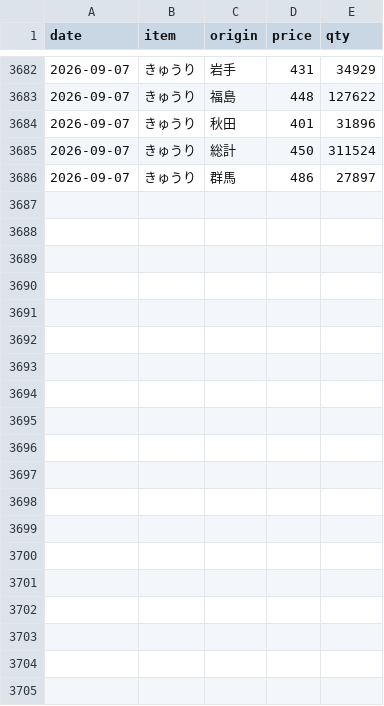
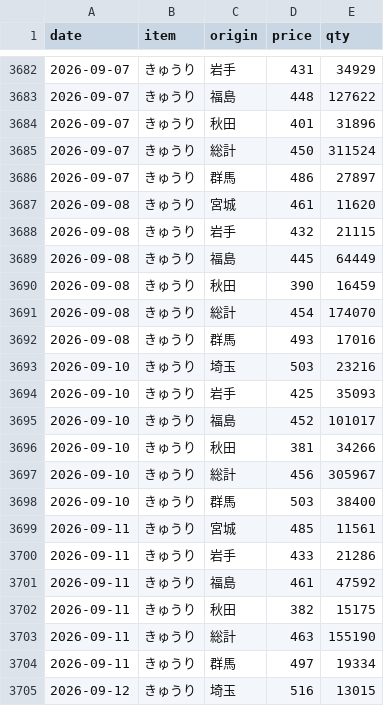
Before and after one commit to hsumiyoshi/lab, a CSV file: exp02_vegetable/data/veg_34100.csv, drawn as a sheet; only a part is shown, gaps mark what is left out; the diff covers the shown part only.

```diff
--- a/exp02_vegetable/data/veg_34100.csv
+++ b/exp02_vegetable/data/veg_34100.csv
@@ -3686 +3686,20 @@ date,item,origin,price,qty
 2026-09-07,きゅうり,群馬,486,27897
+2026-09-08,きゅうり,宮城,461,11620
+2026-09-08,きゅうり,岩手,432,21115
+2026-09-08,きゅうり,福島,445,64449
+2026-09-08,きゅうり,秋田,390,16459
+2026-09-08,きゅうり,総計,454,174070
+2026-09-08,きゅうり,群馬,493,17016
+2026-09-10,きゅうり,埼玉,503,23216
+2026-09-10,きゅうり,岩手,425,35093
+2026-09-10,きゅうり,福島,452,101017
+2026-09-10,きゅうり,秋田,381,34266
+2026-09-10,きゅうり,総計,456,305967
+2026-09-10,きゅうり,群馬,503,38400
+2026-09-11,きゅうり,宮城,485,11561
+2026-09-11,きゅうり,岩手,433,21286
+2026-09-11,きゅうり,福島,461,47592
+2026-09-11,きゅうり,秋田,382,15175
+2026-09-11,きゅうり,総計,463,155190
+2026-09-11,きゅうり,群馬,497,19334
+2026-09-12,きゅうり,埼玉,516,13015
```
Also changed, not shown: 11 added rows elsewhere in this file, exp02_vegetable/data/veg_31700.csv, exp02_vegetable/data/veg_33400.csv, 5 other files.
